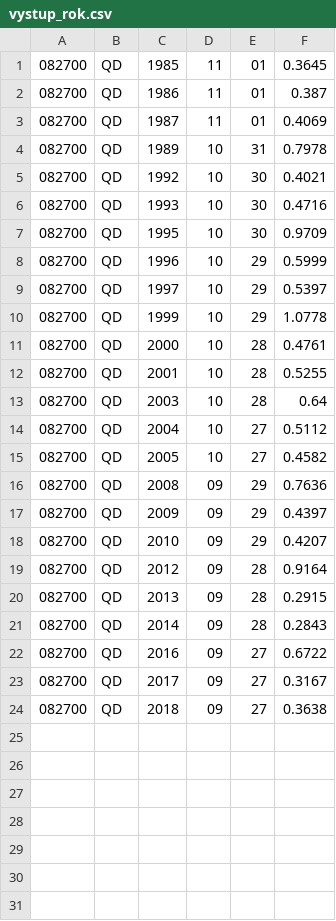
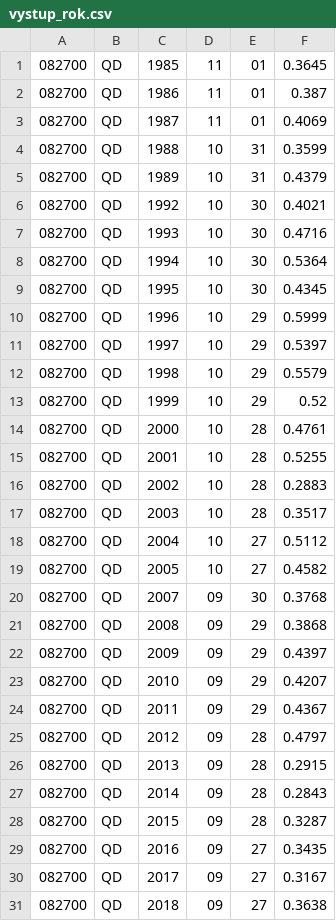
Before and after one commit to VojtaSchr/CV, a CSV file: DU2/vystup_rok.csv, drawn as a sheet; only a part is shown; the diff covers the shown part only.

```diff
--- a/DU2/vystup_rok.csv
+++ b/DU2/vystup_rok.csv
@@ -3,21 +3,28 @@
 082700,QD,1987,11,01,0.4069
-082700,QD,1989,10,31,0.7978
+082700,QD,1988,10,31,0.3599
+082700,QD,1989,10,31,0.4379
 082700,QD,1992,10,30,0.4021
 082700,QD,1993,10,30,0.4716
-082700,QD,1995,10,30,0.9709
+082700,QD,1994,10,30,0.5364
+082700,QD,1995,10,30,0.4345
 082700,QD,1996,10,29,0.5999
 082700,QD,1997,10,29,0.5397
-082700,QD,1999,10,29,1.0778
+082700,QD,1998,10,29,0.5579
+082700,QD,1999,10,29,0.52
 082700,QD,2000,10,28,0.4761
 082700,QD,2001,10,28,0.5255
-082700,QD,2003,10,28,0.64
+082700,QD,2002,10,28,0.2883
+082700,QD,2003,10,28,0.3517
 082700,QD,2004,10,27,0.5112
 082700,QD,2005,10,27,0.4582
-082700,QD,2008,09,29,0.7636
+082700,QD,2007,09,30,0.3768
+082700,QD,2008,09,29,0.3868
 082700,QD,2009,09,29,0.4397
 082700,QD,2010,09,29,0.4207
-082700,QD,2012,09,28,0.9164
+082700,QD,2011,09,29,0.4367
+082700,QD,2012,09,28,0.4797
 082700,QD,2013,09,28,0.2915
 082700,QD,2014,09,28,0.2843
-082700,QD,2016,09,27,0.6722
+082700,QD,2015,09,28,0.3287
+082700,QD,2016,09,27,0.3435
 082700,QD,2017,09,27,0.3167
```
Also changed, not shown: 1 added row elsewhere in this file, 1 other file.
